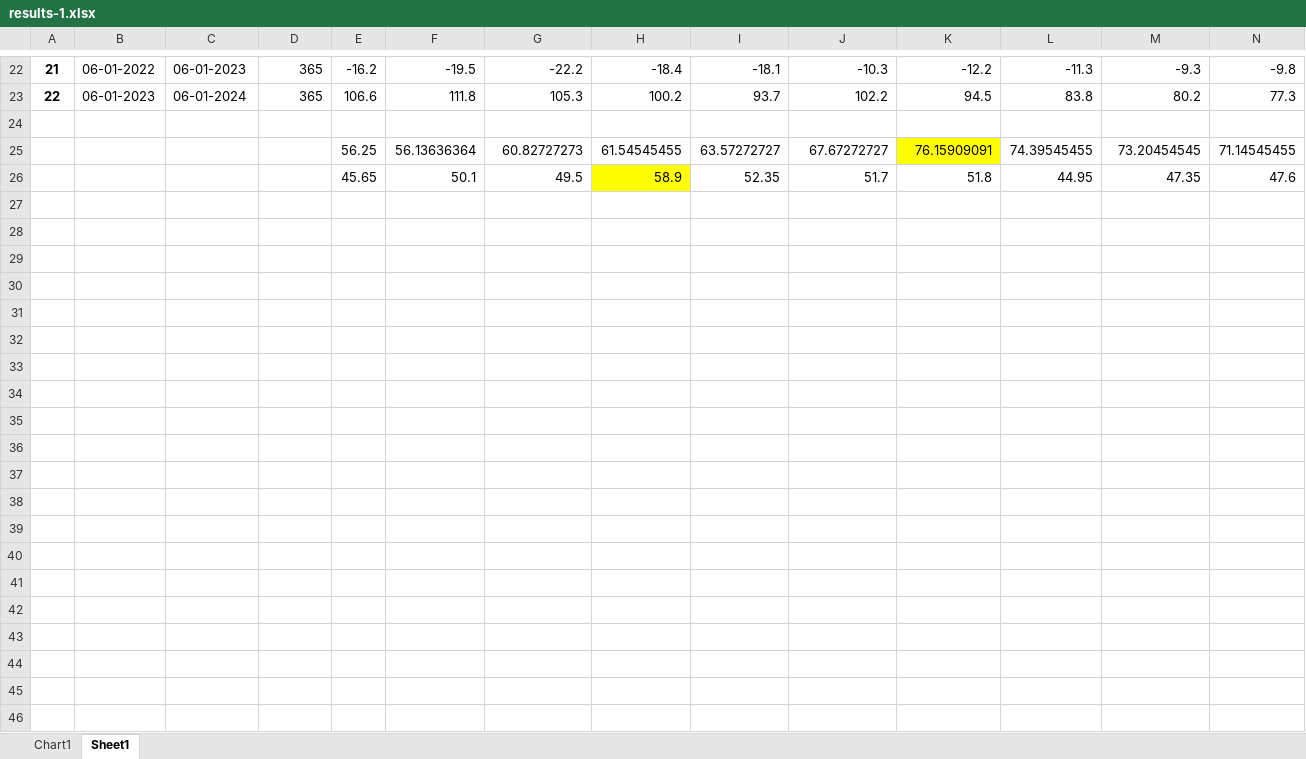
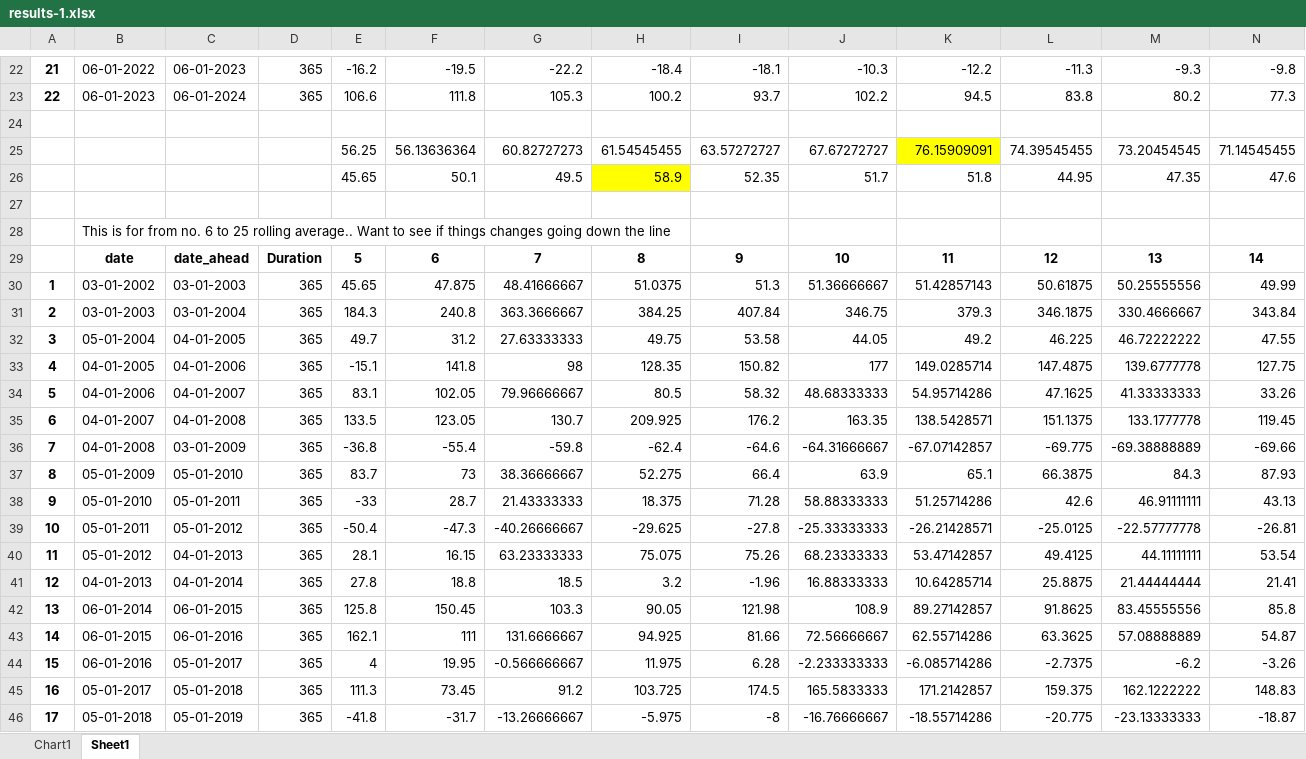
Before and after one commit to vanquish87/cagr-analysis, an Excel workbook: research/1yr-9mnth-back-2002-jan/results-1.xlsx, sheet Sheet1, drawn as a sheet; only a part is shown, gaps mark what is left out; values as stored, in another font and other column widths than the file's, no borders; rows hold the shown columns only; the diff covers the shown part only; the diff names each change by its address in the sheet, - before the commit and + after, or states it on an @@ line.

```diff
--- a/research/1yr-9mnth-back-2002-jan/results-1.xlsx (sheet Sheet1)
+++ b/research/1yr-9mnth-back-2002-jan/results-1.xlsx (sheet Sheet1)
+row 27: (empty)
+row 28:  | This is for from no. 6 to 25 rolling average.. Want to see if things changes going down the line
+row 29:  | date | date_ahead | Duration | 5 | 6 | 7 | 8 | 9 | 10 | 11 | 12 | 13 | 14
+row 30: 1 | 03-01-2002 | 03-01-2003 | 365 | 45.65 | 47.875 | 48.41666667 | 51.0375 | 51.3 | 51.36666667 | 51.42857143 | 50.61875 | 50.25555556 | 49.99
+row 31: 2 | 03-01-2003 | 03-01-2004 | 365 | 184.3 | 240.8 | 363.3666667 | 384.25 | 407.84 | 346.75 | 379.3 | 346.1875 | 330.4666667 | 343.84
+row 32: 3 | 05-01-2004 | 04-01-2005 | 365 | 49.7 | 31.2 | 27.63333333 | 49.75 | 53.58 | 44.05 | 49.2 | 46.225 | 46.72222222 | 47.55
+row 33: 4 | 04-01-2005 | 04-01-2006 | 365 | -15.1 | 141.8 | 98 | 128.35 | 150.82 | 177 | 149.0285714 | 147.4875 | 139.6777778 | 127.75
+row 34: 5 | 04-01-2006 | 04-01-2007 | 365 | 83.1 | 102.05 | 79.96666667 | 80.5 | 58.32 | 48.68333333 | 54.95714286 | 47.1625 | 41.33333333 | 33.26
+row 35: 6 | 04-01-2007 | 04-01-2008 | 365 | 133.5 | 123.05 | 130.7 | 209.925 | 176.2 | 163.35 | 138.5428571 | 151.1375 | 133.1777778 | 119.45
+row 36: 7 | 04-01-2008 | 03-01-2009 | 365 | -36.8 | -55.4 | -59.8 | -62.4 | -64.6 | -64.31666667 | -67.07142857 | -69.775 | -69.38888889 | -69.66
+row 37: 8 | 05-01-2009 | 05-01-2010 | 365 | 83.7 | 73 | 38.36666667 | 52.275 | 66.4 | 63.9 | 65.1 | 66.3875 | 84.3 | 87.93
+row 38: 9 | 05-01-2010 | 05-01-2011 | 365 | -33 | 28.7 | 21.43333333 | 18.375 | 71.28 | 58.88333333 | 51.25714286 | 42.6 | 46.91111111 | 43.13
+row 39: 10 | 05-01-2011 | 05-01-2012 | 365 | -50.4 | -47.3 | -40.26666667 | -29.625 | -27.8 | -25.33333333 | -26.21428571 | -25.0125 | -22.57777778 | -26.81
+row 40: 11 | 05-01-2012 | 04-01-2013 | 365 | 28.1 | 16.15 | 63.23333333 | 75.075 | 75.26 | 68.23333333 | 53.47142857 | 49.4125 | 44.11111111 | 53.54
+row 41: 12 | 04-01-2013 | 04-01-2014 | 365 | 27.8 | 18.8 | 18.5 | 3.2 | -1.96 | 16.88333333 | 10.64285714 | 25.8875 | 21.44444444 | 21.41
+row 42: 13 | 06-01-2014 | 06-01-2015 | 365 | 125.8 | 150.45 | 103.3 | 90.05 | 121.98 | 108.9 | 89.27142857 | 91.8625 | 83.45555556 | 85.8
+row 43: 14 | 06-01-2015 | 06-01-2016 | 365 | 162.1 | 111 | 131.6666667 | 94.925 | 81.66 | 72.56666667 | 62.55714286 | 63.3625 | 57.08888889 | 54.87
+row 44: 15 | 06-01-2016 | 05-01-2017 | 365 | 4 | 19.95 | -0.566666667 | 11.975 | 6.28 | -2.233333333 | -6.085714286 | -2.7375 | -6.2 | -3.26
+row 45: 16 | 05-01-2017 | 05-01-2018 | 365 | 111.3 | 73.45 | 91.2 | 103.725 | 174.5 | 165.5833333 | 171.2142857 | 159.375 | 162.1222222 | 148.83
+row 46: 17 | 05-01-2018 | 05-01-2019 | 365 | -41.8 | -31.7 | -13.26666667 | -5.975 | -8 | -16.76666667 | -18.55714286 | -20.775 | -23.13333333 | -18.87
```
Also changed, not shown: 8 added rows elsewhere in this sheet, 5 other files.
